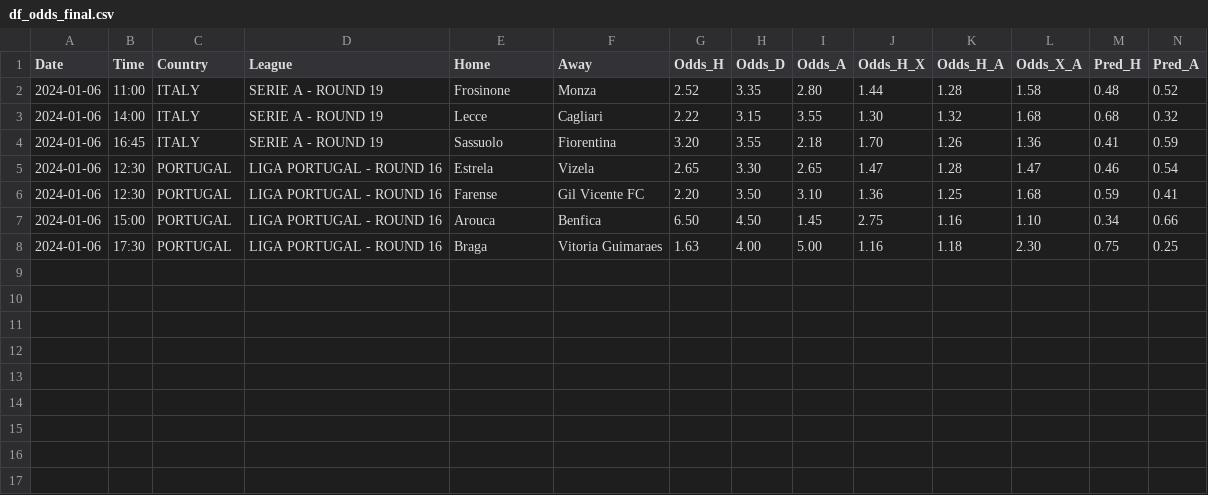
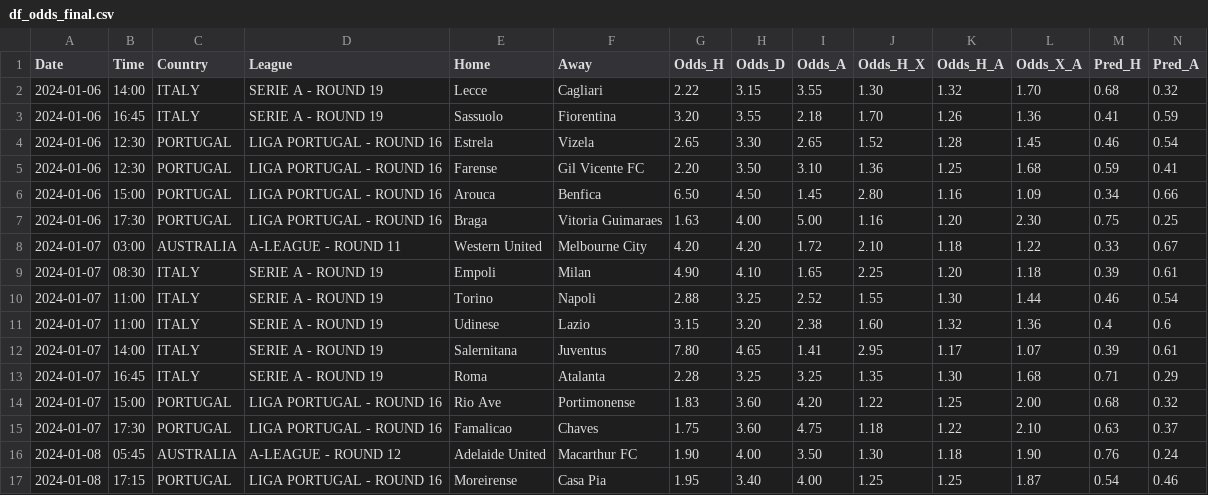
Before and after one commit to alanhassan/soccerprediction, a CSV file: df_odds_final.csv, drawn as a sheet.

Commit message:
Update df_odds_final.csv

```diff
--- a/df_odds_final.csv
+++ b/df_odds_final.csv
@@ -1,8 +1,17 @@
 Date,Time,Country,League,Home,Away,Odds_H,Odds_D,Odds_A,Odds_H_X,Odds_H_A,Odds_X_A,Pred_H,Pred_A
-2024-01-06,11:00,ITALY,SERIE A - ROUND 19,Frosinone,Monza,2.52,3.35,2.80,1.44,1.28,1.58,0.48,0.52
-2024-01-06,14:00,ITALY,SERIE A - ROUND 19,Lecce,Cagliari,2.22,3.15,3.55,1.30,1.32,1.68,0.68,0.32
+2024-01-06,14:00,ITALY,SERIE A - ROUND 19,Lecce,Cagliari,2.22,3.15,3.55,1.30,1.32,1.70,0.68,0.32
 2024-01-06,16:45,ITALY,SERIE A - ROUND 19,Sassuolo,Fiorentina,3.20,3.55,2.18,1.70,1.26,1.36,0.41,0.59
-2024-01-06,12:30,PORTUGAL,LIGA PORTUGAL - ROUND 16,Estrela,Vizela,2.65,3.30,2.65,1.47,1.28,1.47,0.46,0.54
+2024-01-06,12:30,PORTUGAL,LIGA PORTUGAL - ROUND 16,Estrela,Vizela,2.65,3.30,2.65,1.52,1.28,1.45,0.46,0.54
 2024-01-06,12:30,PORTUGAL,LIGA PORTUGAL - ROUND 16,Farense,Gil Vicente FC,2.20,3.50,3.10,1.36,1.25,1.68,0.59,0.41
-2024-01-06,15:00,PORTUGAL,LIGA PORTUGAL - ROUND 16,Arouca,Benfica,6.50,4.50,1.45,2.75,1.16,1.10,0.34,0.66
-2024-01-06,17:30,PORTUGAL,LIGA PORTUGAL - ROUND 16,Braga,Vitoria Guimaraes,1.63,4.00,5.00,1.16,1.18,2.30,0.75,0.25
+2024-01-06,15:00,PORTUGAL,LIGA PORTUGAL - ROUND 16,Arouca,Benfica,6.50,4.50,1.45,2.80,1.16,1.09,0.34,0.66
+2024-01-06,17:30,PORTUGAL,LIGA PORTUGAL - ROUND 16,Braga,Vitoria Guimaraes,1.63,4.00,5.00,1.16,1.20,2.30,0.75,0.25
+2024-01-07,03:00,AUSTRALIA,A-LEAGUE - ROUND 11,Western United,Melbourne City,4.20,4.20,1.72,2.10,1.18,1.22,0.33,0.67
+2024-01-07,08:30,ITALY,SERIE A - ROUND 19,Empoli,Milan,4.90,4.10,1.65,2.25,1.20,1.18,0.39,0.61
+2024-01-07,11:00,ITALY,SERIE A - ROUND 19,Torino,Napoli,2.88,3.25,2.52,1.55,1.30,1.44,0.46,0.54
+2024-01-07,11:00,ITALY,SERIE A - ROUND 19,Udinese,Lazio,3.15,3.20,2.38,1.60,1.32,1.36,0.4,0.6
+2024-01-07,14:00,ITALY,SERIE A - ROUND 19,Salernitana,Juventus,7.80,4.65,1.41,2.95,1.17,1.07,0.39,0.61
+2024-01-07,16:45,ITALY,SERIE A - ROUND 19,Roma,Atalanta,2.28,3.25,3.25,1.35,1.30,1.68,0.71,0.29
+2024-01-07,15:00,PORTUGAL,LIGA PORTUGAL - ROUND 16,Rio Ave,Portimonense,1.83,3.60,4.20,1.22,1.25,2.00,0.68,0.32
+2024-01-07,17:30,PORTUGAL,LIGA PORTUGAL - ROUND 16,Famalicao,Chaves,1.75,3.60,4.75,1.18,1.22,2.10,0.63,0.37
+2024-01-08,05:45,AUSTRALIA,A-LEAGUE - ROUND 12,Adelaide United,Macarthur FC,1.90,4.00,3.50,1.30,1.18,1.90,0.76,0.24
+2024-01-08,17:15,PORTUGAL,LIGA PORTUGAL - ROUND 16,Moreirense,Casa Pia,1.95,3.40,4.00,1.25,1.25,1.87,0.54,0.46
```
